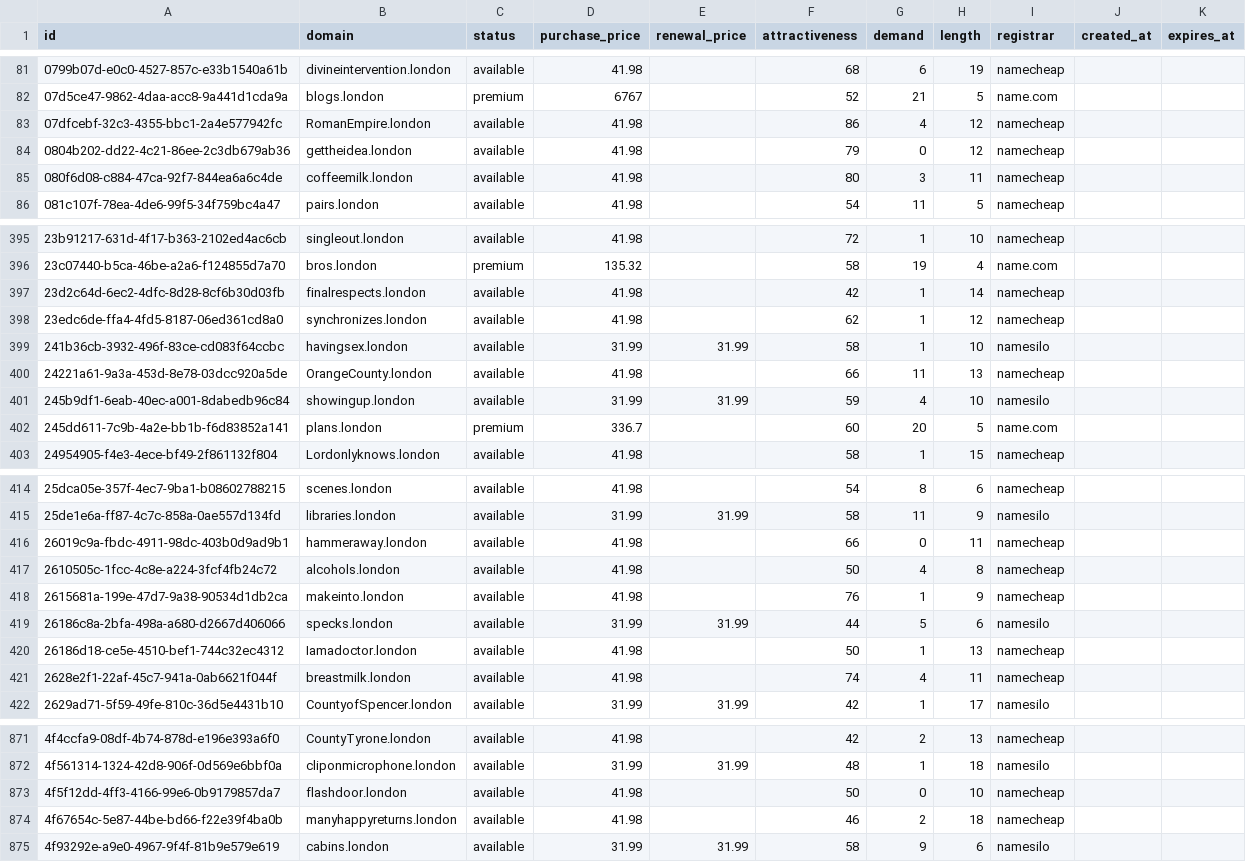
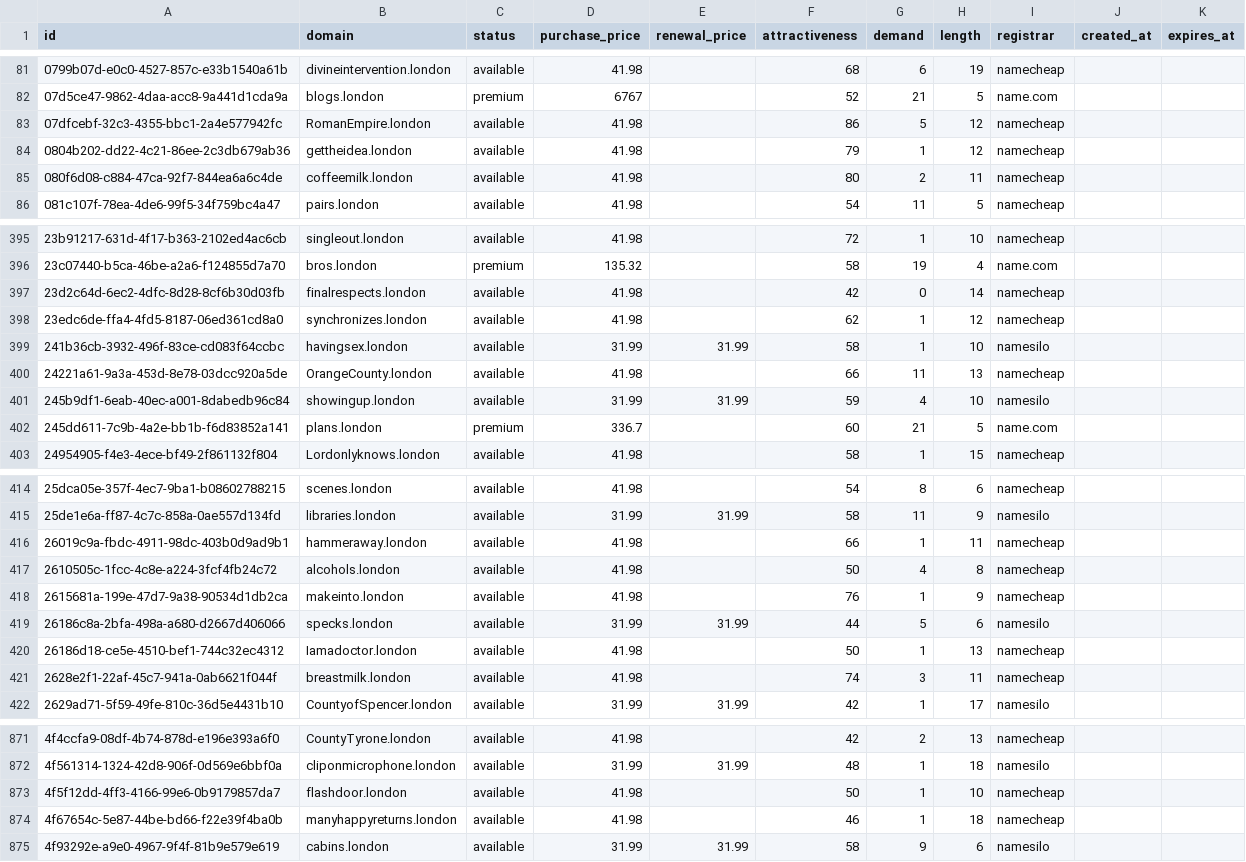
Before and after one commit to UniqueDomains/london-oneword-domains, a CSV file: london.csv, drawn as a sheet; only a part is shown, gaps mark what is left out; the diff covers the shown part only.

Commit message:
Domains update

```diff
--- a/london.csv
+++ b/london.csv
@@ -82,5 +82,5 @@ id,domain,status,purchase_price,renewal_price,attractiveness,demand,length,regis
 07d5ce47-9862-4daa-acc8-9a441d1cda9a,blogs.london,premium,6767,,52,21,5,name.com,,
-07dfcebf-32c3-4355-bbc1-2a4e577942fc,RomanEmpire.london,available,41.98,,86,4,12,namecheap,,
-0804b202-dd22-4c21-86ee-2c3db679ab36,gettheidea.london,available,41.98,,79,0,12,namecheap,,
-080f6d08-c884-47ca-92f7-844ea6a6c4de,coffeemilk.london,available,41.98,,80,3,11,namecheap,,
+07dfcebf-32c3-4355-bbc1-2a4e577942fc,RomanEmpire.london,available,41.98,,86,5,12,namecheap,,
+0804b202-dd22-4c21-86ee-2c3db679ab36,gettheidea.london,available,41.98,,79,1,12,namecheap,,
+080f6d08-c884-47ca-92f7-844ea6a6c4de,coffeemilk.london,available,41.98,,80,2,11,namecheap,,
 081c107f-78ea-4de6-99f5-34f759bc4a47,pairs.london,available,41.98,,54,11,5,namecheap,,
@@ -396,3 +396,3 @@ id,domain,status,purchase_price,renewal_price,attractiveness,demand,length,regis
 23c07440-b5ca-46be-a2a6-f124855d7a70,bros.london,premium,135.32,,58,19,4,name.com,,
-23d2c64d-6ec2-4dfc-8d28-8cf6b30d03fb,finalrespects.london,available,41.98,,42,1,14,namecheap,,
+23d2c64d-6ec2-4dfc-8d28-8cf6b30d03fb,finalrespects.london,available,41.98,,42,0,14,namecheap,,
 23edc6de-ffa4-4fd5-8187-06ed361cd8a0,synchronizes.london,available,41.98,,62,1,12,namecheap,,
@@ -401,3 +401,3 @@ id,domain,status,purchase_price,renewal_price,attractiveness,demand,length,regis
 245b9df1-6eab-40ec-a001-8dabedb96c84,showingup.london,available,31.99,31.99,59,4,10,namesilo,,
-245dd611-7c9b-4a2e-bb1b-f6d83852a141,plans.london,premium,336.7,,60,20,5,name.com,,
+245dd611-7c9b-4a2e-bb1b-f6d83852a141,plans.london,premium,336.7,,60,21,5,name.com,,
 24954905-f4e3-4ece-bf49-2f861132f804,Lordonlyknows.london,available,41.98,,58,1,15,namecheap,,
@@ -415,3 +415,3 @@ id,domain,status,purchase_price,renewal_price,attractiveness,demand,length,regis
 25de1e6a-ff87-4c7c-858a-0ae557d134fd,libraries.london,available,31.99,31.99,58,11,9,namesilo,,
-26019c9a-fbdc-4911-98dc-403b0d9ad9b1,hammeraway.london,available,41.98,,66,0,11,namecheap,,
+26019c9a-fbdc-4911-98dc-403b0d9ad9b1,hammeraway.london,available,41.98,,66,1,11,namecheap,,
 2610505c-1fcc-4c8e-a224-3fcf4fb24c72,alcohols.london,available,41.98,,50,4,8,namecheap,,
@@ -420,3 +420,3 @@ id,domain,status,purchase_price,renewal_price,attractiveness,demand,length,regis
 26186d18-ce5e-4510-bef1-744c32ec4312,Iamadoctor.london,available,41.98,,50,1,13,namecheap,,
-2628e2f1-22af-45c7-941a-0ab6621f044f,breastmilk.london,available,41.98,,74,4,11,namecheap,,
+2628e2f1-22af-45c7-941a-0ab6621f044f,breastmilk.london,available,41.98,,74,3,11,namecheap,,
 2629ad71-5f59-49fe-810c-36d5e4431b10,CountyofSpencer.london,available,31.99,31.99,42,1,17,namesilo,,
@@ -872,4 +872,4 @@ id,domain,status,purchase_price,renewal_price,attractiveness,demand,length,regis
 4f561314-1324-42d8-906f-0d569e6bbf0a,cliponmicrophone.london,available,31.99,31.99,48,1,18,namesilo,,
-4f5f12dd-4ff3-4166-99e6-0b9179857da7,flashdoor.london,available,41.98,,50,0,10,namecheap,,
-4f67654c-5e87-44be-bd66-f22e39f4ba0b,manyhappyreturns.london,available,41.98,,46,2,18,namecheap,,
+4f5f12dd-4ff3-4166-99e6-0b9179857da7,flashdoor.london,available,41.98,,50,1,10,namecheap,,
+4f67654c-5e87-44be-bd66-f22e39f4ba0b,manyhappyreturns.london,available,41.98,,46,1,18,namecheap,,
 4f93292e-a9e0-4967-9f4f-81b9e579e619,cabins.london,available,31.99,31.99,58,9,6,namesilo,,
```
Also changed, not shown: 21 edited cells elsewhere in this file, 2 other files.
